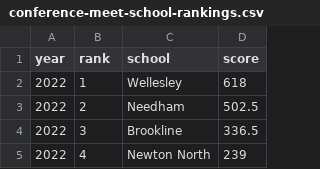
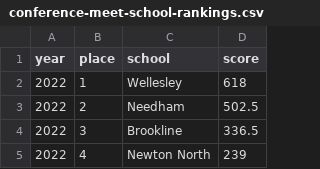
Before and after one commit to needhamswive/needhamswive.github.io, a CSV file: _data/high-school/fall/girls/meet-results/bay-state-conference/conference-meet-school-rankings.csv, drawn as a sheet; only a part is shown.

Commit message:
Change rank to place

```diff
--- a/_data/high-school/fall/girls/meet-results/bay-state-conference/conference-meet-school-rankings.csv
+++ b/_data/high-school/fall/girls/meet-results/bay-state-conference/conference-meet-school-rankings.csv
@@ -1,2 +1,2 @@
-year,rank,school,score
+year,place,school,score
 2022,1,Wellesley,618
```
Also changed, not shown: _data/high-school/fall/girls/meet-results/championships/sectionals/school-rankings.csv, _data/high-school/fall/girls/meet-results/championships/states/school-rankings.csv, 2 other files.
